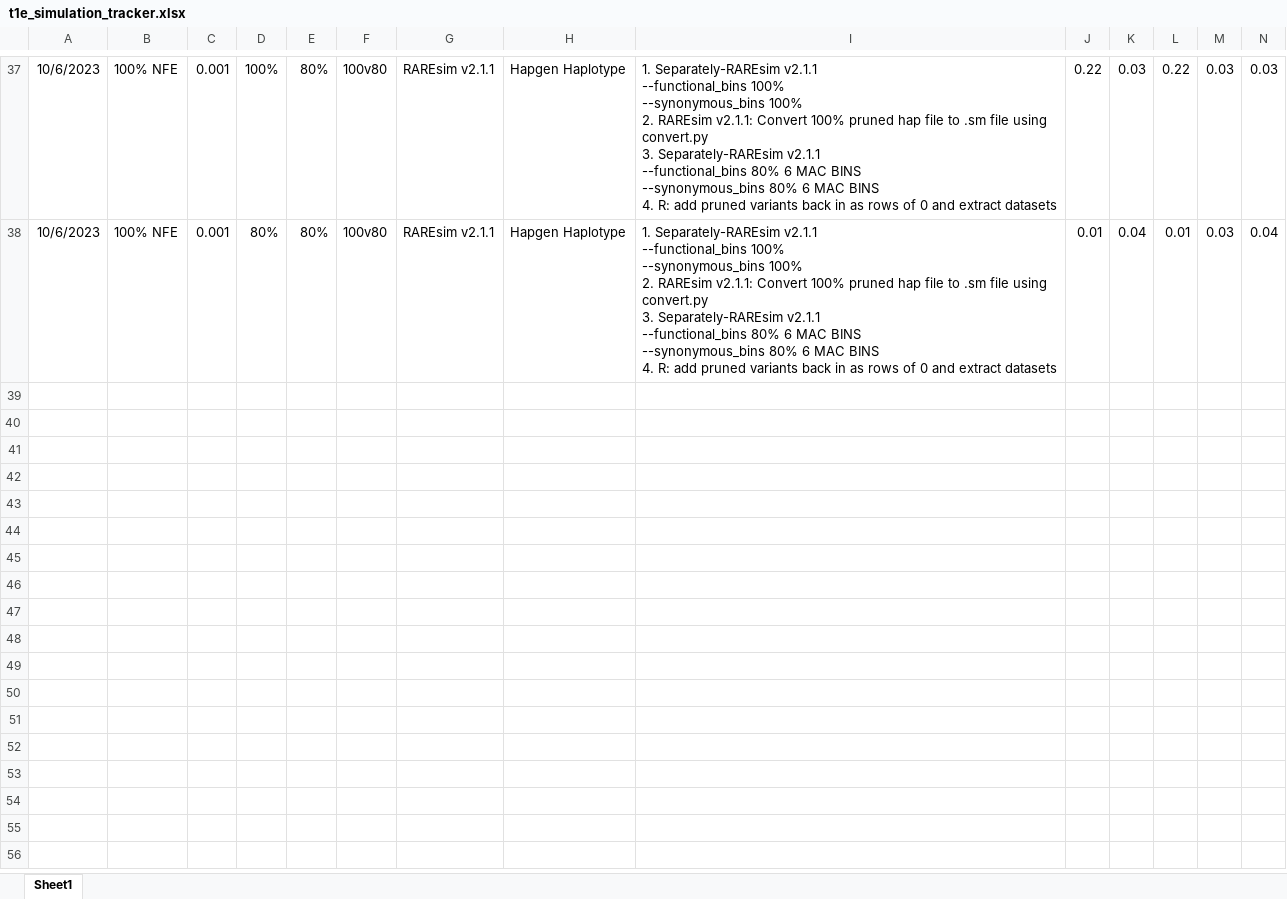
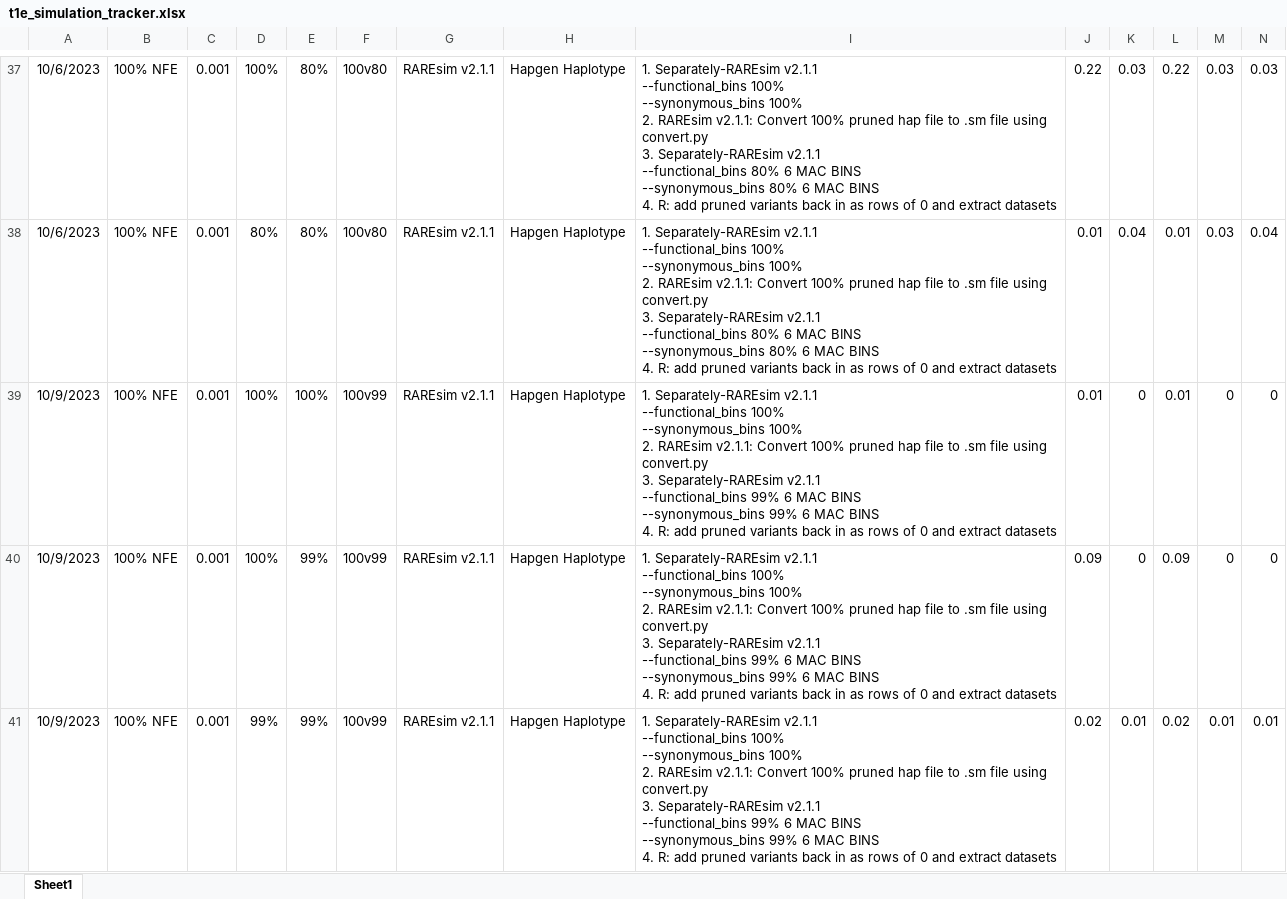
Before and after one commit to sesigler/masters_project, an Excel workbook: Results/t1e_simulation_tracker.xlsx, sheet Sheet1, drawn as a sheet; only a part is shown, gaps mark what is left out; values as stored, in another font and other column widths than the file's, no borders; rows hold the shown columns only; ↵ is a line break in a cell; the diff covers the shown part only; the diff names each change by its address in the sheet, - before the commit and + after, or states it on an @@ line.

Commit message:
t1e tracker updates

```diff
--- a/Results/t1e_simulation_tracker.xlsx (sheet Sheet1)
+++ b/Results/t1e_simulation_tracker.xlsx (sheet Sheet1)
+row 39: 10/9/2023 | 100% NFE | 0.001 | 100% | 100% | 100v99 | RAREsim v2.1.1 | Hapgen Haplotype | 1. Separately-RAREsim v2.1.1 ↵ --functional_bins 100% ↵ --synonymous_bins 100% ↵ 2. RAREsim v2.1.1: Convert 100% pruned hap file to .sm file using convert.py ↵ 3. Separately-RAREsim v2.1.1 ↵ --functional_bins 99% 6 MAC BINS ↵ --synonymous_bins 99% 6 MAC BINS ↵ 4. R: add pruned variants back in as rows of 0 and extract datasets | 0.01 | 0 | 0.01 | 0 | 0
+row 40: 10/9/2023 | 100% NFE | 0.001 | 100% | 99% | 100v99 | RAREsim v2.1.1 | Hapgen Haplotype | 1. Separately-RAREsim v2.1.1 ↵ --functional_bins 100% ↵ --synonymous_bins 100% ↵ 2. RAREsim v2.1.1: Convert 100% pruned hap file to .sm file using convert.py ↵ 3. Separately-RAREsim v2.1.1 ↵ --functional_bins 99% 6 MAC BINS ↵ --synonymous_bins 99% 6 MAC BINS ↵ 4. R: add pruned variants back in as rows of 0 and extract datasets | 0.09 | 0 | 0.09 | 0 | 0
+row 41: 10/9/2023 | 100% NFE | 0.001 | 99% | 99% | 100v99 | RAREsim v2.1.1 | Hapgen Haplotype | 1. Separately-RAREsim v2.1.1 ↵ --functional_bins 100% ↵ --synonymous_bins 100% ↵ 2. RAREsim v2.1.1: Convert 100% pruned hap file to .sm file using convert.py ↵ 3. Separately-RAREsim v2.1.1 ↵ --functional_bins 99% 6 MAC BINS ↵ --synonymous_bins 99% 6 MAC BINS ↵ 4. R: add pruned variants back in as rows of 0 and extract datasets | 0.02 | 0.01 | 0.02 | 0.01 | 0.01
```
Also changed, not shown: 3 added rows elsewhere in this sheet, 2 other files.
